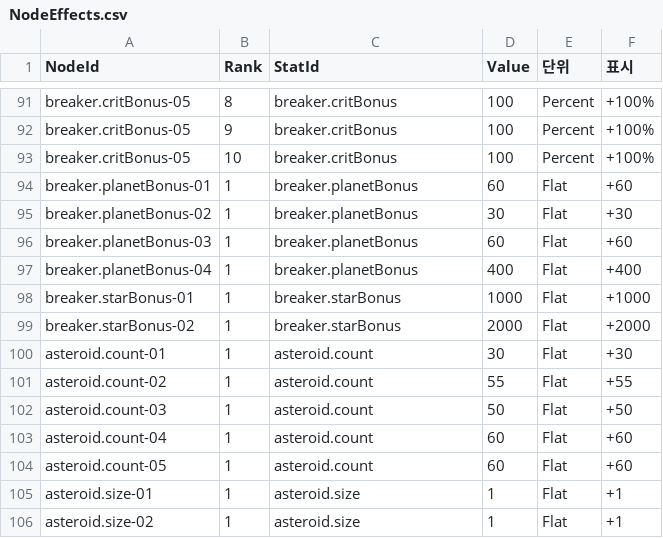
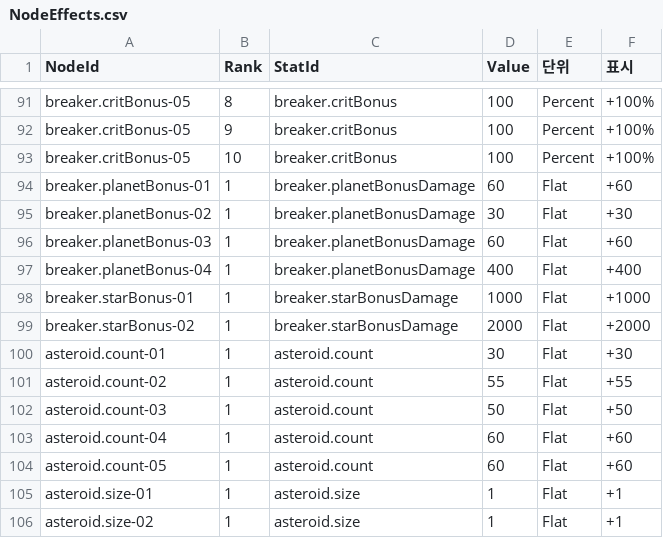
Before and after one commit to 123456789qwaszx/Feed-A-Blackhole-Client, a CSV file: Assets/Data/NodeTable/NodeEffects.csv, drawn as a sheet; only a part is shown, gaps mark what is left out.

Commit message:
refactor: Breaker 보너스 피해 수치 StatId를 planetBonusDamage·starBonusDamage로 변경
- 시트 StatId breaker.planetBonus·starBonus → breaker.planetBonusDamage·starBonusDamage(UpgradeStats·NodeEffects CSV)
- UpgradeStat.BreakerPlanetBonus·BreakerStarBonus → BreakerPlanetBonusDamage·BreakerStarBonusDamage
- 노드 ID(breaker.planetBonus-01 등)는 진행 저장 키라 유지

```diff
--- a/Assets/Data/NodeTable/NodeEffects.csv
+++ b/Assets/Data/NodeTable/NodeEffects.csv
@@ -93,8 +93,8 @@ breaker.critBonus-05,9,breaker.critBonus,100,Percent,+100%
 breaker.critBonus-05,10,breaker.critBonus,100,Percent,+100%
-breaker.planetBonus-01,1,breaker.planetBonus,60,Flat,+60
-breaker.planetBonus-02,1,breaker.planetBonus,30,Flat,+30
-breaker.planetBonus-03,1,breaker.planetBonus,60,Flat,+60
-breaker.planetBonus-04,1,breaker.planetBonus,400,Flat,+400
-breaker.starBonus-01,1,breaker.starBonus,1000,Flat,+1000
-breaker.starBonus-02,1,breaker.starBonus,2000,Flat,+2000
+breaker.planetBonus-01,1,breaker.planetBonusDamage,60,Flat,+60
+breaker.planetBonus-02,1,breaker.planetBonusDamage,30,Flat,+30
+breaker.planetBonus-03,1,breaker.planetBonusDamage,60,Flat,+60
+breaker.planetBonus-04,1,breaker.planetBonusDamage,400,Flat,+400
+breaker.starBonus-01,1,breaker.starBonusDamage,1000,Flat,+1000
+breaker.starBonus-02,1,breaker.starBonusDamage,2000,Flat,+2000
 asteroid.count-01,1,asteroid.count,30,Flat,+30
```
Also changed, not shown: Assets/Data/NodeTable/UpgradeStats.csv, 3 other files.
